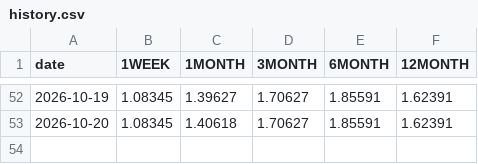
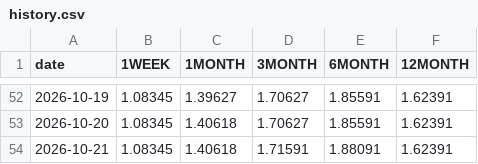
Before and after one commit to ryotaweave/tibor-teams-bot, a CSV file: state/history.csv, drawn as a sheet; only a part is shown, gaps mark what is left out.

```diff
--- a/state/history.csv
+++ b/state/history.csv
@@ -53 +53,2 @@ date,1WEEK,1MONTH,3MONTH,6MONTH,12MONTH
 2026-10-20,1.08345,1.40618,1.70627,1.85591,1.62391
+2026-10-21,1.08345,1.40618,1.71591,1.88091,1.62391
```
Also changed, not shown: 1 other file.
